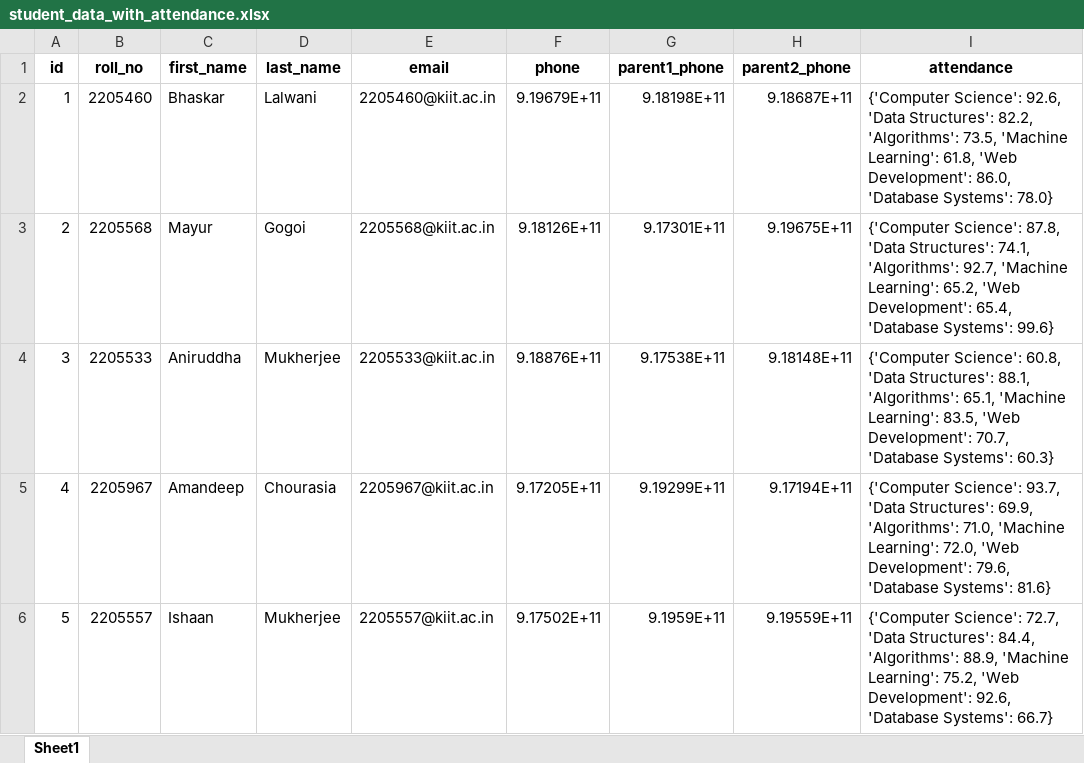
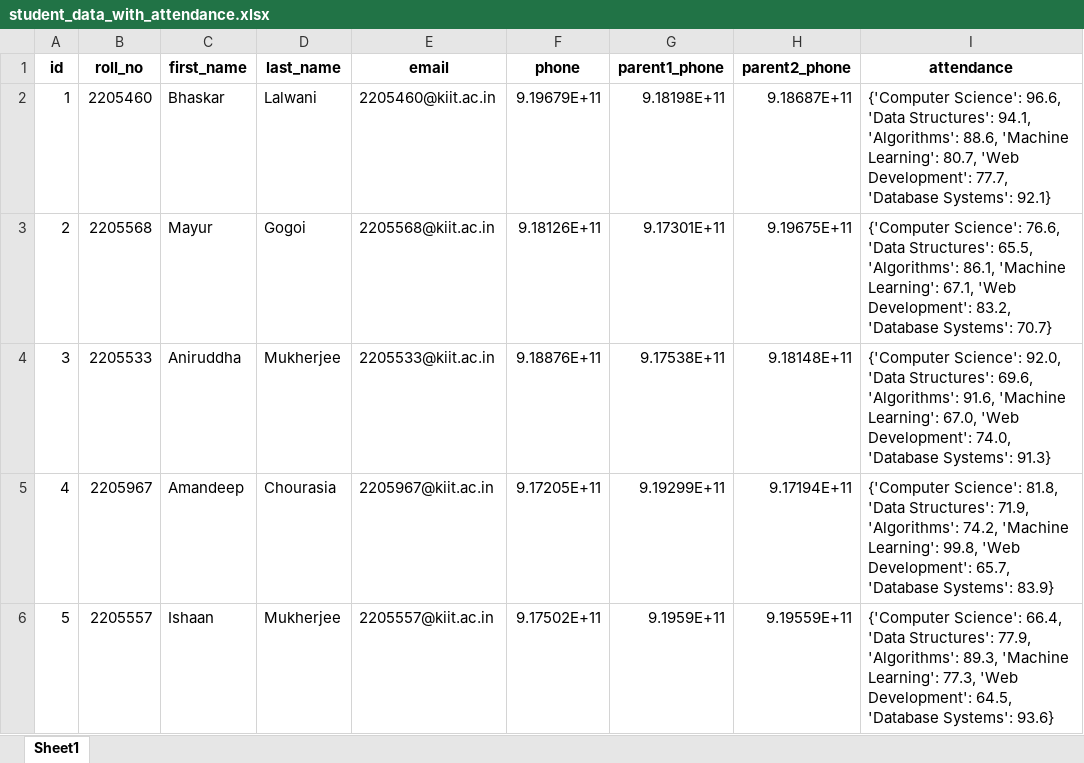
Before and after one commit to annimukherjee/tutor-mentor-agent, an Excel workbook: data/student_data_with_attendance.xlsx, sheet Sheet1, drawn as a sheet; values as stored, in another font and other column widths than the file's, no borders; the diff names each change by its address in the sheet, - before the commit and + after, or states it on an @@ line.

```diff
--- a/data/student_data_with_attendance.xlsx (sheet Sheet1)
+++ b/data/student_data_with_attendance.xlsx (sheet Sheet1)
-I2 (attendance): {'Computer Science': 92.6, 'Data Structures': 82.2, 'Algorithms': 73.5, 'Machine Learning': 61.8, 'Web Development': 86.0, 'Database Systems': 78.0}
+I2 (attendance): {'Computer Science': 96.6, 'Data Structures': 94.1, 'Algorithms': 88.6, 'Machine Learning': 80.7, 'Web Development': 77.7, 'Database Systems': 92.1}
-I3 (attendance): {'Computer Science': 87.8, 'Data Structures': 74.1, 'Algorithms': 92.7, 'Machine Learning': 65.2, 'Web Development': 65.4, 'Database Systems': 99.6}
+I3 (attendance): {'Computer Science': 76.6, 'Data Structures': 65.5, 'Algorithms': 86.1, 'Machine Learning': 67.1, 'Web Development': 83.2, 'Database Systems': 70.7}
-I4 (attendance): {'Computer Science': 60.8, 'Data Structures': 88.1, 'Algorithms': 65.1, 'Machine Learning': 83.5, 'Web Development': 70.7, 'Database Systems': 60.3}
+I4 (attendance): {'Computer Science': 92.0, 'Data Structures': 69.6, 'Algorithms': 91.6, 'Machine Learning': 67.0, 'Web Development': 74.0, 'Database Systems': 91.3}
-I5 (attendance): {'Computer Science': 93.7, 'Data Structures': 69.9, 'Algorithms': 71.0, 'Machine Learning': 72.0, 'Web Development': 79.6, 'Database Systems': 81.6}
+I5 (attendance): {'Computer Science': 81.8, 'Data Structures': 71.9, 'Algorithms': 74.2, 'Machine Learning': 99.8, 'Web Development': 65.7, 'Database Systems': 83.9}
-I6 (attendance): {'Computer Science': 72.7, 'Data Structures': 84.4, 'Algorithms': 88.9, 'Machine Learning': 75.2, 'Web Development': 92.6, 'Database Systems': 66.7}
+I6 (attendance): {'Computer Science': 66.4, 'Data Structures': 77.9, 'Algorithms': 89.3, 'Machine Learning': 77.3, 'Web Development': 64.5, 'Database Systems': 93.6}
```
Also changed, not shown: data/computer_science_attendance.xlsx, data/data_structures_attendance.xlsx, 11 other files.
